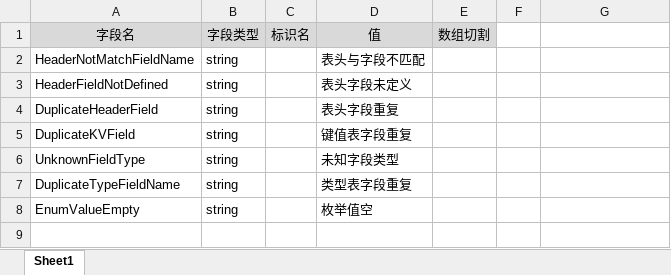
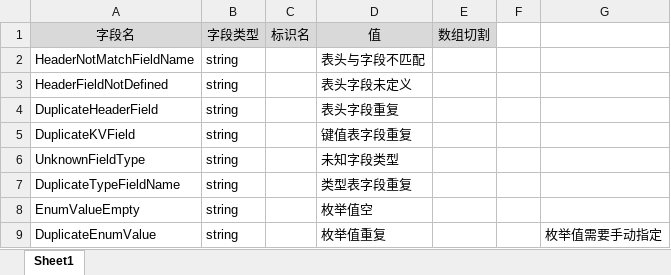
Before and after one commit to davyxu/tabtoy, an Excel workbook: v3/table/ErrorID.xlsx, sheet Sheet1, drawn as a sheet; values as stored, in another font and other column widths than the file's, no borders; the diff names each change by its address in the sheet, - before the commit and + after, or states it on an @@ line.

```diff
--- a/v3/table/ErrorID.xlsx (sheet Sheet1)
+++ b/v3/table/ErrorID.xlsx (sheet Sheet1)
+row 9: DuplicateEnumValue | string |  | 枚举值重复 |  |  | 枚举值需要手动指定
```
Also changed, not shown: v3/example/Type.xlsx, 12 other files.
